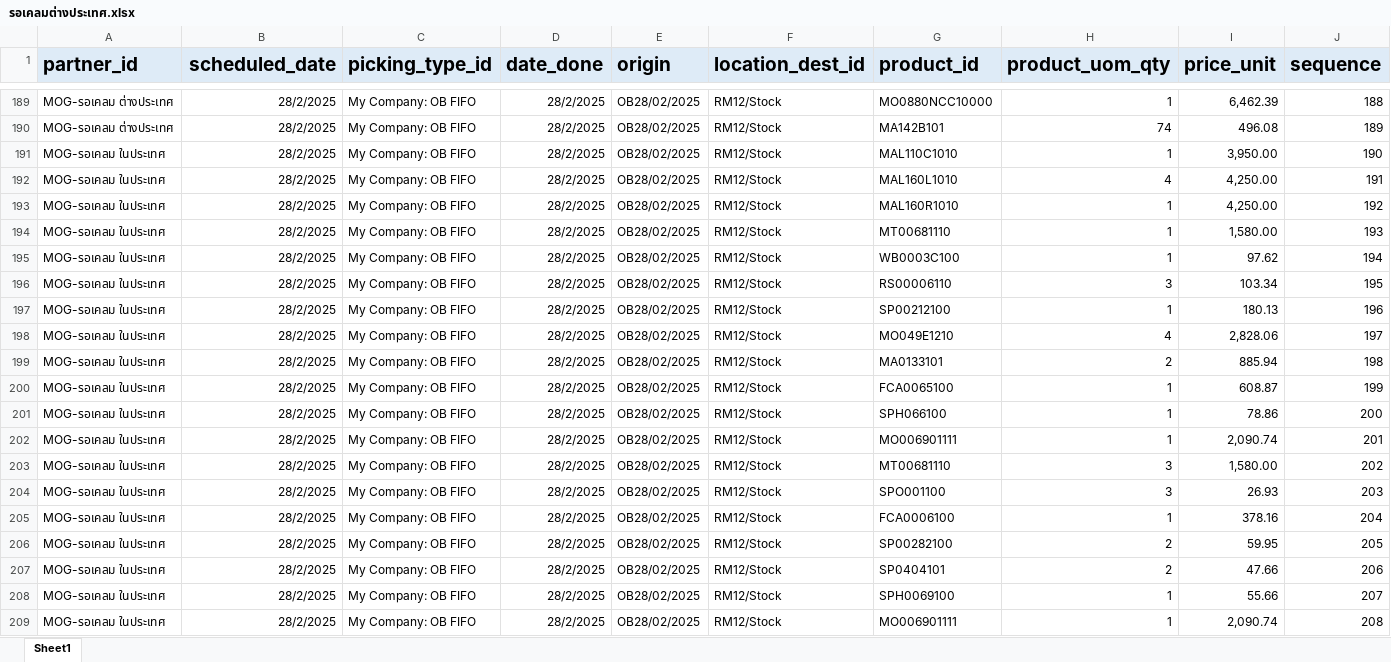
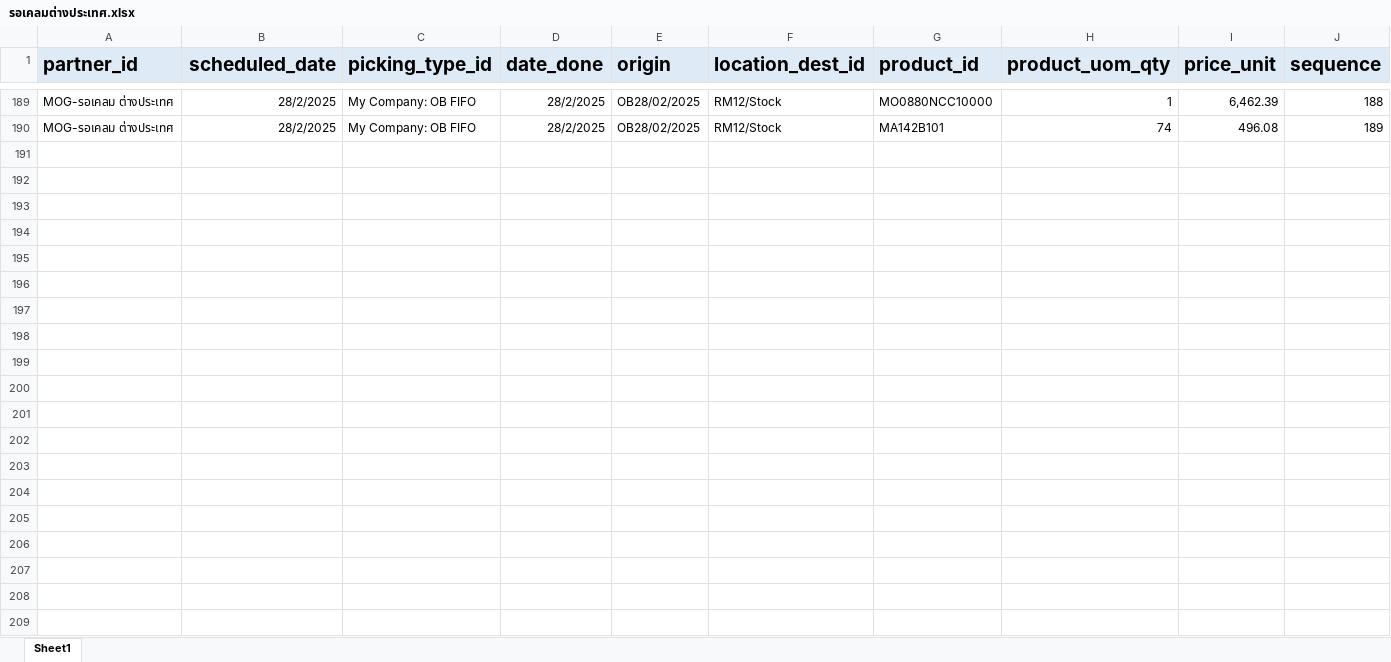
Before and after one commit to apcball/Project1, an Excel workbook: Data_file/รอเคลมต่างประเทศ.xlsx, sheet Sheet1, drawn as a sheet; only a part is shown, gaps mark what is left out; values as stored, in another font and other column widths than the file's, no borders; the diff covers the shown part only; the diff names each change by its address in the sheet, - before the commit and + after, or states it on an @@ line.

```diff
--- a/Data_file/รอเคลมต่างประเทศ.xlsx (sheet Sheet1)
+++ b/Data_file/รอเคลมต่างประเทศ.xlsx (sheet Sheet1)
-row 191: MOG-รอเคลม ในประเทศ | 28/2/2025 | My Company: OB FIFO | 28/2/2025 | OB28/02/2025 | RM12/Stock | MAL110C1010 | 1 | 3,950.00 | 190
-row 192: MOG-รอเคลม ในประเทศ | 28/2/2025 | My Company: OB FIFO | 28/2/2025 | OB28/02/2025 | RM12/Stock | MAL160L1010 | 4 | 4,250.00 | 191
-row 193: MOG-รอเคลม ในประเทศ | 28/2/2025 | My Company: OB FIFO | 28/2/2025 | OB28/02/2025 | RM12/Stock | MAL160R1010 | 1 | 4,250.00 | 192
-row 194: MOG-รอเคลม ในประเทศ | 28/2/2025 | My Company: OB FIFO | 28/2/2025 | OB28/02/2025 | RM12/Stock | MT00681110 | 1 | 1,580.00 | 193
-row 195: MOG-รอเคลม ในประเทศ | 28/2/2025 | My Company: OB FIFO | 28/2/2025 | OB28/02/2025 | RM12/Stock | WB0003C100 | 1 | 97.62 | 194
-row 196: MOG-รอเคลม ในประเทศ | 28/2/2025 | My Company: OB FIFO | 28/2/2025 | OB28/02/2025 | RM12/Stock | RS00006110 | 3 | 103.34 | 195
-row 197: MOG-รอเคลม ในประเทศ | 28/2/2025 | My Company: OB FIFO | 28/2/2025 | OB28/02/2025 | RM12/Stock | SP00212100 | 1 | 180.13 | 196
-row 198: MOG-รอเคลม ในประเทศ | 28/2/2025 | My Company: OB FIFO | 28/2/2025 | OB28/02/2025 | RM12/Stock | MO049E1210 | 4 | 2,828.06 | 197
-row 199: MOG-รอเคลม ในประเทศ | 28/2/2025 | My Company: OB FIFO | 28/2/2025 | OB28/02/2025 | RM12/Stock | MA0133101 | 2 | 885.94 | 198
-row 200: MOG-รอเคลม ในประเทศ | 28/2/2025 | My Company: OB FIFO | 28/2/2025 | OB28/02/2025 | RM12/Stock | FCA0065100 | 1 | 608.87 | 199
-row 201: MOG-รอเคลม ในประเทศ | 28/2/2025 | My Company: OB FIFO | 28/2/2025 | OB28/02/2025 | RM12/Stock | SPH066100 | 1 | 78.86 | 200
-row 202: MOG-รอเคลม ในประเทศ | 28/2/2025 | My Company: OB FIFO | 28/2/2025 | OB28/02/2025 | RM12/Stock | MO006901111 | 1 | 2,090.74 | 201
-row 203: MOG-รอเคลม ในประเทศ | 28/2/2025 | My Company: OB FIFO | 28/2/2025 | OB28/02/2025 | RM12/Stock | MT00681110 | 3 | 1,580.00 | 202
-row 204: MOG-รอเคลม ในประเทศ | 28/2/2025 | My Company: OB FIFO | 28/2/2025 | OB28/02/2025 | RM12/Stock | SPO001100 | 3 | 26.93 | 203
-row 205: MOG-รอเคลม ในประเทศ | 28/2/2025 | My Company: OB FIFO | 28/2/2025 | OB28/02/2025 | RM12/Stock | FCA0006100 | 1 | 378.16 | 204
-row 206: MOG-รอเคลม ในประเทศ | 28/2/2025 | My Company: OB FIFO | 28/2/2025 | OB28/02/2025 | RM12/Stock | SP00282100 | 2 | 59.95 | 205
-row 207: MOG-รอเคลม ในประเทศ | 28/2/2025 | My Company: OB FIFO | 28/2/2025 | OB28/02/2025 | RM12/Stock | SP0404101 | 2 | 47.66 | 206
-row 208: MOG-รอเคลม ในประเทศ | 28/2/2025 | My Company: OB FIFO | 28/2/2025 | OB28/02/2025 | RM12/Stock | SPH0069100 | 1 | 55.66 | 207
-row 209: MOG-รอเคลม ในประเทศ | 28/2/2025 | My Company: OB FIFO | 28/2/2025 | OB28/02/2025 | RM12/Stock | MO006901111 | 1 | 2,090.74 | 208
```
Also changed, not shown: 85 removed rows elsewhere in this sheet, Data_file/คลังโครงการ.xlsx, Data_file/วัตถุดิบ2-2.xlsx, 52 other files.
